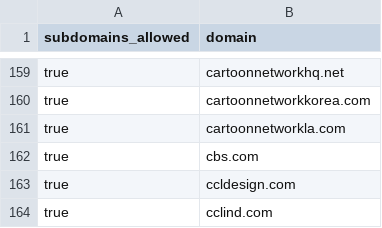
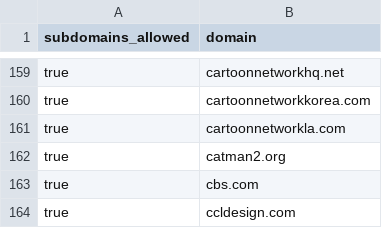
Before and after one commit to WobblyFish/WobblyFish.github.io, a CSV file: my_browser/allow_domain.csv, drawn as a sheet; only a part is shown, gaps mark what is left out; the shorter side is filled out with more unchanged rows; the diff names each change by its address in the sheet, - before the commit and + after, or states it on an @@ line.

Commit message:
Update allow_domain.csv

```diff
--- a/my_browser/allow_domain.csv
+++ b/my_browser/allow_domain.csv
+row 162: true | catman2.org
```
